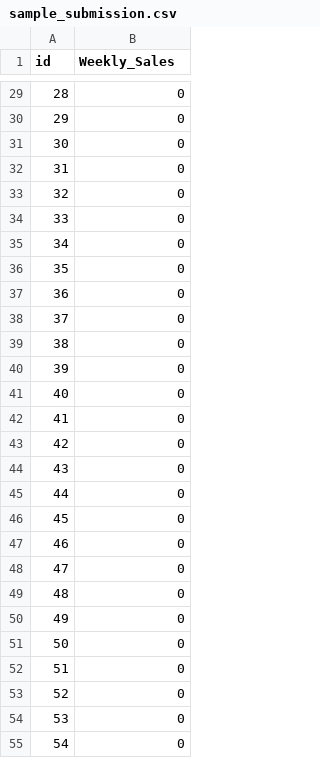
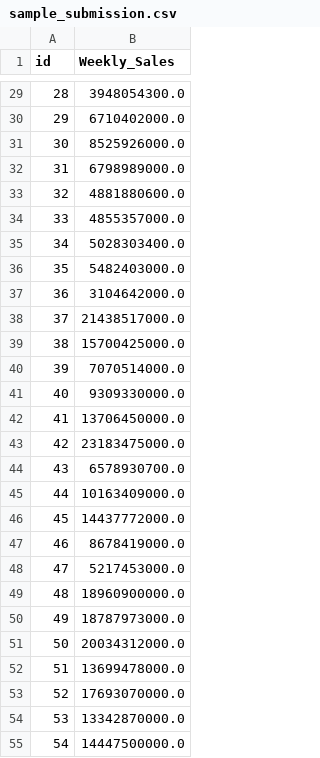
Before and after one commit to wofvh/study, a CSV file: _data/shopping/sample_submission.csv, drawn as a sheet; only a part is shown, gaps mark what is left out; the diff covers the shown part only.

```diff
--- a/_data/shopping/sample_submission.csv
+++ b/_data/shopping/sample_submission.csv
@@ -29,27 +29,27 @@ id,Weekly_Sales
-28,0
-29,0
-30,0
-31,0
-32,0
-33,0
-34,0
-35,0
-36,0
-37,0
-38,0
-39,0
-40,0
-41,0
-42,0
-43,0
-44,0
-45,0
-46,0
-47,0
-48,0
-49,0
-50,0
-51,0
-52,0
-53,0
-54,0
+28,3948054300.0
+29,6710402000.0
+30,8525926000.0
+31,6798989000.0
+32,4881880600.0
+33,4855357000.0
+34,5028303400.0
+35,5482403000.0
+36,3104642000.0
+37,21438517000.0
+38,15700425000.0
+39,7070514000.0
+40,9309330000.0
+41,13706450000.0
+42,23183475000.0
+43,6578930700.0
+44,10163409000.0
+45,14437772000.0
+46,8678419000.0
+47,5217453000.0
+48,18960900000.0
+49,18787973000.0
+50,20034312000.0
+51,13699478000.0
+52,17693070000.0
+53,13342870000.0
+54,14447500000.0
```
Also changed, not shown: 153 edited cells elsewhere in this file, 29 other files.
